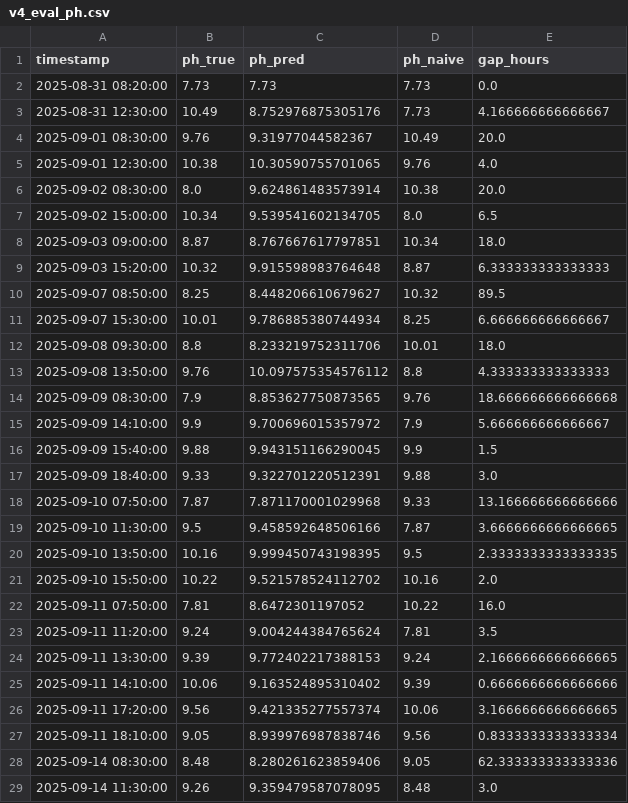
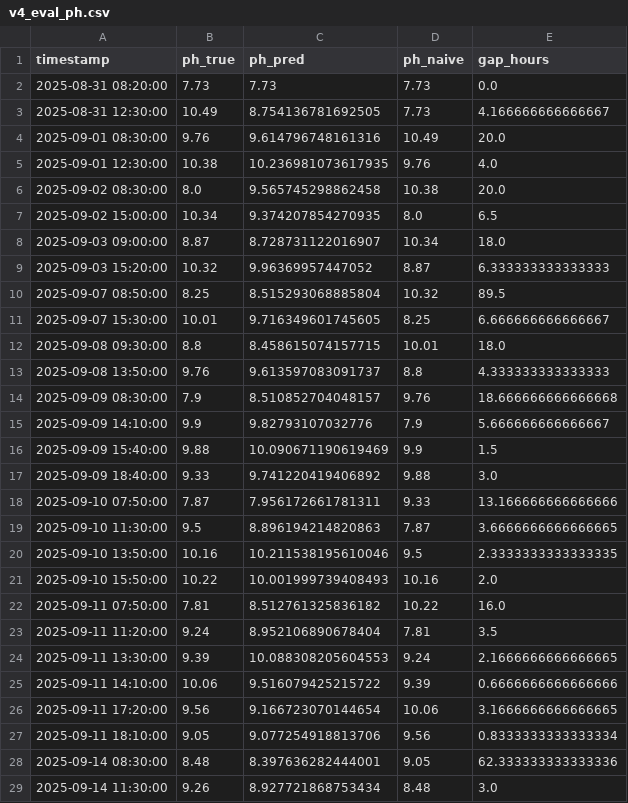
Before and after one commit to EliyahuEden/Predictive_Modeling_Of_Rootzone_Variables_Using_Greenhouse_Data, a CSV file: scripts/exports/v4_eval_ph.csv, drawn as a sheet; only a part is shown; the diff covers the shown part only.

```diff
--- a/scripts/exports/v4_eval_ph.csv
+++ b/scripts/exports/v4_eval_ph.csv
@@ -2,28 +2,28 @@ timestamp,ph_true,ph_pred,ph_naive,gap_hours
 2025-08-31 08:20:00,7.73,7.73,7.73,0.0
-2025-08-31 12:30:00,10.49,8.752976875305176,7.73,4.166666666666667
-2025-09-01 08:30:00,9.76,9.31977044582367,10.49,20.0
-2025-09-01 12:30:00,10.38,10.30590755701065,9.76,4.0
-2025-09-02 08:30:00,8.0,9.624861483573914,10.38,20.0
-2025-09-02 15:00:00,10.34,9.539541602134705,8.0,6.5
-2025-09-03 09:00:00,8.87,8.767667617797851,10.34,18.0
-2025-09-03 15:20:00,10.32,9.915598983764648,8.87,6.333333333333333
-2025-09-07 08:50:00,8.25,8.448206610679627,10.32,89.5
-2025-09-07 15:30:00,10.01,9.786885380744934,8.25,6.666666666666667
-2025-09-08 09:30:00,8.8,8.233219752311706,10.01,18.0
-2025-09-08 13:50:00,9.76,10.097575354576112,8.8,4.333333333333333
-2025-09-09 08:30:00,7.9,8.853627750873565,9.76,18.666666666666668
-2025-09-09 14:10:00,9.9,9.700696015357972,7.9,5.666666666666667
-2025-09-09 15:40:00,9.88,9.943151166290045,9.9,1.5
-2025-09-09 18:40:00,9.33,9.322701220512391,9.88,3.0
-2025-09-10 07:50:00,7.87,7.871170001029968,9.33,13.166666666666666
-2025-09-10 11:30:00,9.5,9.458592648506166,7.87,3.6666666666666665
-2025-09-10 13:50:00,10.16,9.999450743198395,9.5,2.3333333333333335
-2025-09-10 15:50:00,10.22,9.521578524112702,10.16,2.0
-2025-09-11 07:50:00,7.81,8.6472301197052,10.22,16.0
-2025-09-11 11:20:00,9.24,9.004244384765624,7.81,3.5
-2025-09-11 13:30:00,9.39,9.772402217388153,9.24,2.1666666666666665
-2025-09-11 14:10:00,10.06,9.163524895310402,9.39,0.6666666666666666
-2025-09-11 17:20:00,9.56,9.421335277557374,10.06,3.1666666666666665
-2025-09-11 18:10:00,9.05,8.939976987838746,9.56,0.8333333333333334
-2025-09-14 08:30:00,8.48,8.280261623859406,9.05,62.333333333333336
-2025-09-14 11:30:00,9.26,9.359479587078095,8.48,3.0
+2025-08-31 12:30:00,10.49,8.754136781692505,7.73,4.166666666666667
+2025-09-01 08:30:00,9.76,9.614796748161316,10.49,20.0
+2025-09-01 12:30:00,10.38,10.236981073617935,9.76,4.0
+2025-09-02 08:30:00,8.0,9.565745298862458,10.38,20.0
+2025-09-02 15:00:00,10.34,9.374207854270935,8.0,6.5
+2025-09-03 09:00:00,8.87,8.728731122016907,10.34,18.0
+2025-09-03 15:20:00,10.32,9.96369957447052,8.87,6.333333333333333
+2025-09-07 08:50:00,8.25,8.515293068885804,10.32,89.5
+2025-09-07 15:30:00,10.01,9.716349601745605,8.25,6.666666666666667
+2025-09-08 09:30:00,8.8,8.458615074157715,10.01,18.0
+2025-09-08 13:50:00,9.76,9.613597083091737,8.8,4.333333333333333
+2025-09-09 08:30:00,7.9,8.510852704048157,9.76,18.666666666666668
+2025-09-09 14:10:00,9.9,9.82793107032776,7.9,5.666666666666667
+2025-09-09 15:40:00,9.88,10.090671190619469,9.9,1.5
+2025-09-09 18:40:00,9.33,9.741220419406892,9.88,3.0
+2025-09-10 07:50:00,7.87,7.956172661781311,9.33,13.166666666666666
+2025-09-10 11:30:00,9.5,8.896194214820863,7.87,3.6666666666666665
+2025-09-10 13:50:00,10.16,10.211538195610046,9.5,2.3333333333333335
+2025-09-10 15:50:00,10.22,10.001999739408493,10.16,2.0
+2025-09-11 07:50:00,7.81,8.512761325836182,10.22,16.0
+2025-09-11 11:20:00,9.24,8.952106890678404,7.81,3.5
+2025-09-11 13:30:00,9.39,10.088308205604553,9.24,2.1666666666666665
+2025-09-11 14:10:00,10.06,9.516079425215722,9.39,0.6666666666666666
+2025-09-11 17:20:00,9.56,9.166723070144654,10.06,3.1666666666666665
+2025-09-11 18:10:00,9.05,9.077254918813706,9.56,0.8333333333333334
+2025-09-14 08:30:00,8.48,8.397636282444001,9.05,62.333333333333336
+2025-09-14 11:30:00,9.26,8.927721868753434,8.48,3.0
```
Also changed, not shown: 31 edited cells elsewhere in this file, scripts/exports/v4_eval_ec.csv, scripts/exports/v4_fi_ec.csv, 15 other files.
